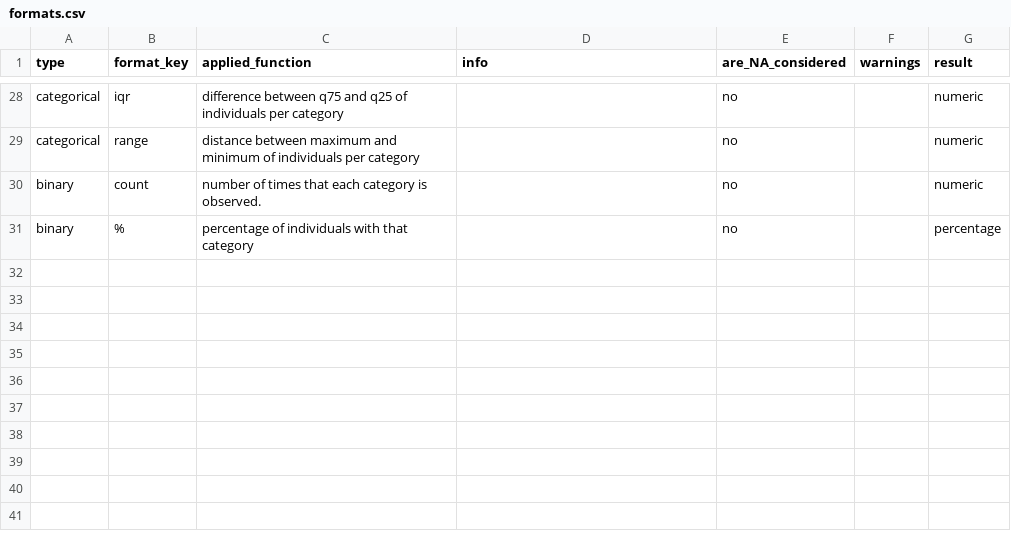
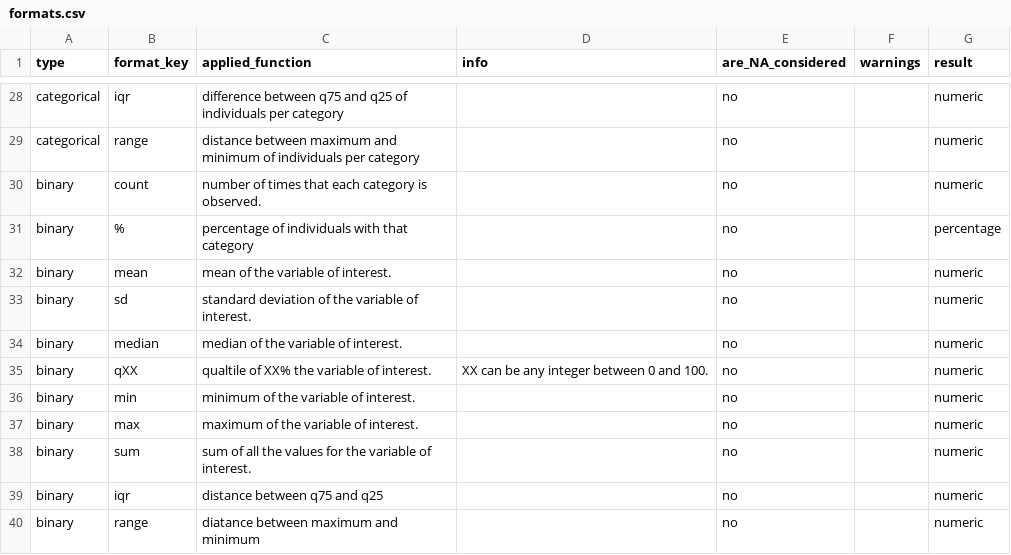
Before and after one commit to darwin-eu-dev/PatientProfiles, a CSV file: extras/formats.csv, drawn as a sheet; only a part is shown, gaps mark what is left out; the diff names each change by its address in the sheet, - before the commit and + after, or states it on an @@ line.

Commit message:
new format

```diff
--- a/extras/formats.csv
+++ b/extras/formats.csv
+row 32: binary | mean | mean of the variable of interest. |  | no |  | numeric
+row 33: binary | sd | standard deviation of the variable of interest. |  | no |  | numeric
+row 34: binary | median | median of the variable of interest. |  | no |  | numeric
+row 35: binary | qXX | qualtile of XX% the variable of interest. | XX can be any integer between 0 and 100. | no |  | numeric
+row 36: binary | min | minimum of the variable of interest. |  | no |  | numeric
+row 37: binary | max | maximum of the variable of interest. |  | no |  | numeric
+row 38: binary | sum | sum of all the values for the variable of interest. |  | no |  | numeric
+row 39: binary | iqr | distance between q75 and q25 |  | no |  | numeric
+row 40: binary | range | diatance between maximum and minimum |  | no |  | numeric
```
Also changed, not shown: 2 other files.
